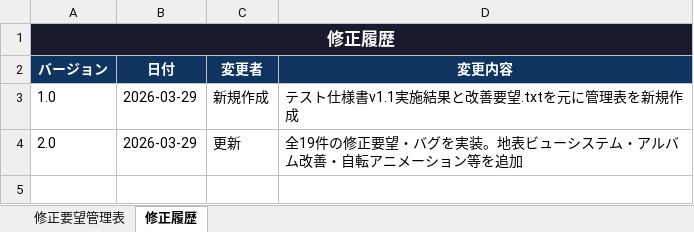
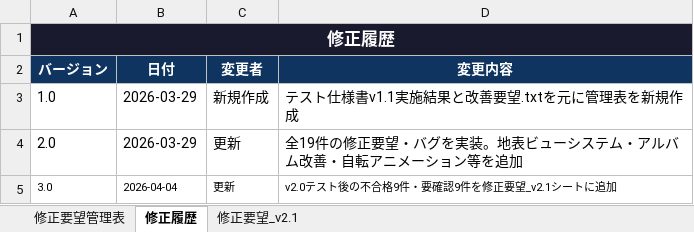
Before and after one commit to souyan-gow/pale-blue-dot, an Excel workbook: docs/PALE_BLUE_DOT_修正要望管理表.xlsx, sheet 修正履歴, drawn as a sheet; values as stored, in another font and other column widths than the file's, no borders; the diff names each change by its address in the sheet, - before the commit and + after, or states it on an @@ line.

```diff
--- a/docs/PALE_BLUE_DOT_修正要望管理表.xlsx (sheet 修正履歴)
+++ b/docs/PALE_BLUE_DOT_修正要望管理表.xlsx (sheet 修正履歴)
+sheet tab: 修正要望_v2.1
+row 5: 3.0 | 2026-04-04 | 更新 | v2.0テスト後の不合格9件・要確認9件を修正要望_v2.1シートに追加
```
